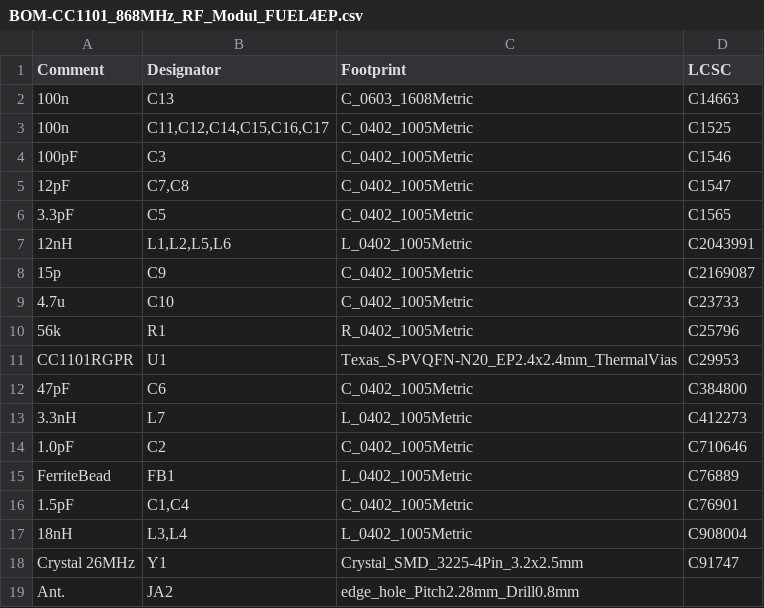
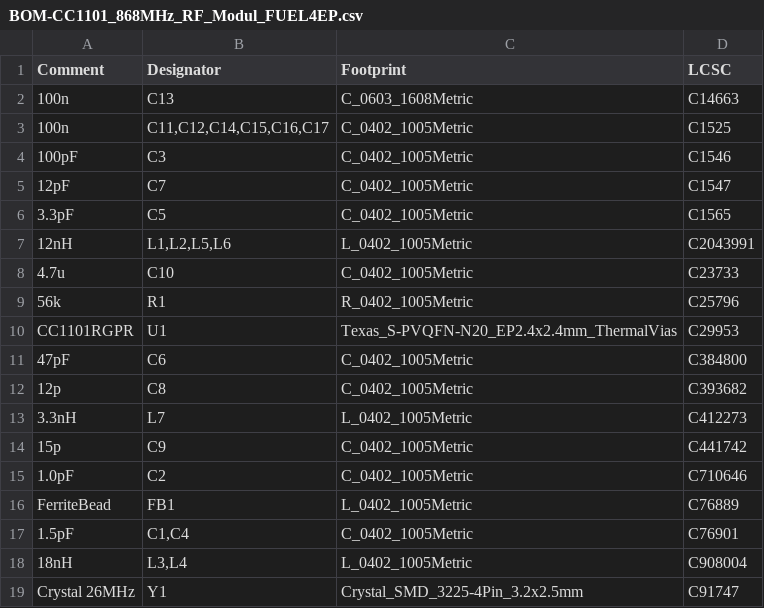
Before and after one commit to FUEL4EP/HomeAutomation, a CSV file: AsksinPP_developments/PCBs/CC1101_868MHz_RF_Modul_FUEL4EP/jlcpcb/production_files/BOM-CC1101_868MHz_RF_Modul_FUEL4EP.csv, drawn as a sheet; only a part is shown; the shorter side is filled out with more unchanged rows.

Commit message:
PCBs: CC1101_868MHz_RF_Modul_FUEL4EP and CC1101_868MHz_UFL_RF_Modul_FUEL4EP: Reduction of parasitic capaitance of oscillator layout; use 1% CoG capacitors for oscillator

```diff
--- a/AsksinPP_developments/PCBs/CC1101_868MHz_RF_Modul_FUEL4EP/jlcpcb/production_files/BOM-CC1101_868MHz_RF_Modul_FUEL4EP.csv
+++ b/AsksinPP_developments/PCBs/CC1101_868MHz_RF_Modul_FUEL4EP/jlcpcb/production_files/BOM-CC1101_868MHz_RF_Modul_FUEL4EP.csv
@@ -4,6 +4,5 @@ Comment,Designator,Footprint,LCSC
 100pF,C3,C_0402_1005Metric,C1546
-12pF,"C7,C8",C_0402_1005Metric,C1547
+12pF,C7,C_0402_1005Metric,C1547
 3.3pF,C5,C_0402_1005Metric,C1565
 12nH,"L1,L2,L5,L6",L_0402_1005Metric,C2043991
-15p,C9,C_0402_1005Metric,C2169087
 4.7u,C10,C_0402_1005Metric,C23733
@@ -12,3 +11,5 @@ CC1101RGPR,U1,Texas_S-PVQFN-N20_EP2.4x2.4mm_ThermalVias,C29953
 47pF,C6,C_0402_1005Metric,C384800
+12p,C8,C_0402_1005Metric,C393682
 3.3nH,L7,L_0402_1005Metric,C412273
+15p,C9,C_0402_1005Metric,C441742
 1.0pF,C2,C_0402_1005Metric,C710646
```
Also changed, not shown: AsksinPP_developments/PCBs/CC1101_868MHz_RF_Modul_FUEL4EP/jlcpcb/production_files/CPL-CC1101_868MHz_RF_Modul_FUEL4EP.csv, AsksinPP_developments/PCBs/CC1101_868MHz_UFL_RF_Modul_FUEL4EP/jlcpcb/production_files/BOM-CC1101_868MHz_UFL_RF_Modul_FUEL4EP.csv, 56 other files.
